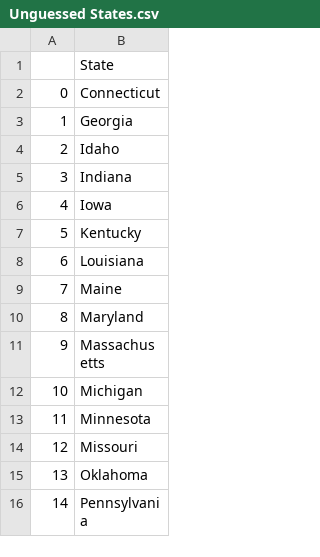
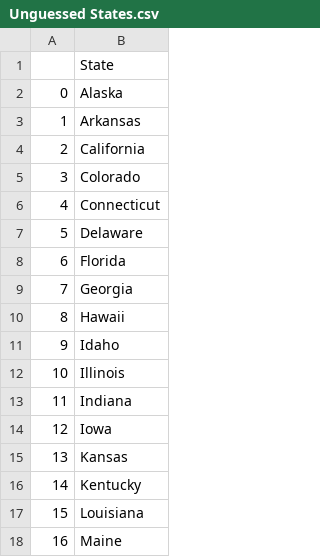
Before and after one commit to BigSquidAUS/100-days-of-python, a CSV file: day-25-us-states-quiz/Unguessed States.csv, drawn as a sheet; only a part is shown; the shorter side is filled out with more unchanged rows; addresses are those after the commit; the diff covers the shown part only; the diff names each change by its address in the sheet, - before the commit and + after, or states it on an @@ line.

```diff
--- a/day-25-us-states-quiz/Unguessed States.csv
+++ b/day-25-us-states-quiz/Unguessed States.csv
+row 2: 0 | Alaska
+row 3: 1 | Arkansas
+row 4: 2 | California
+row 5: 3 | Colorado
@@ column A renumbered from row 6 down @@
+row 7: 5 | Delaware
+row 8: 6 | Florida
+row 10: 8 | Hawaii
+row 12: 10 | Illinois
+row 15: 13 | Kansas
```
Also changed, not shown: 15 added rows elsewhere in this file, 2 other files.
